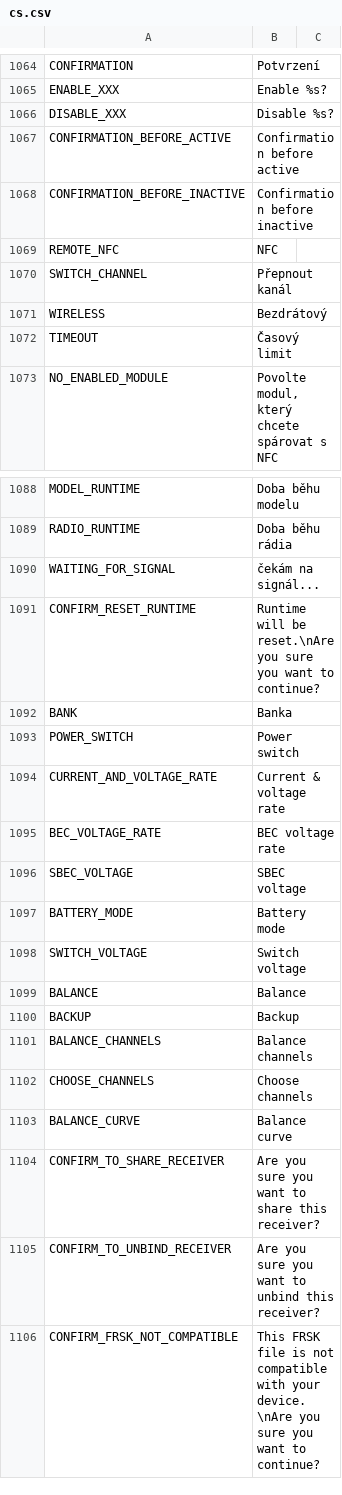
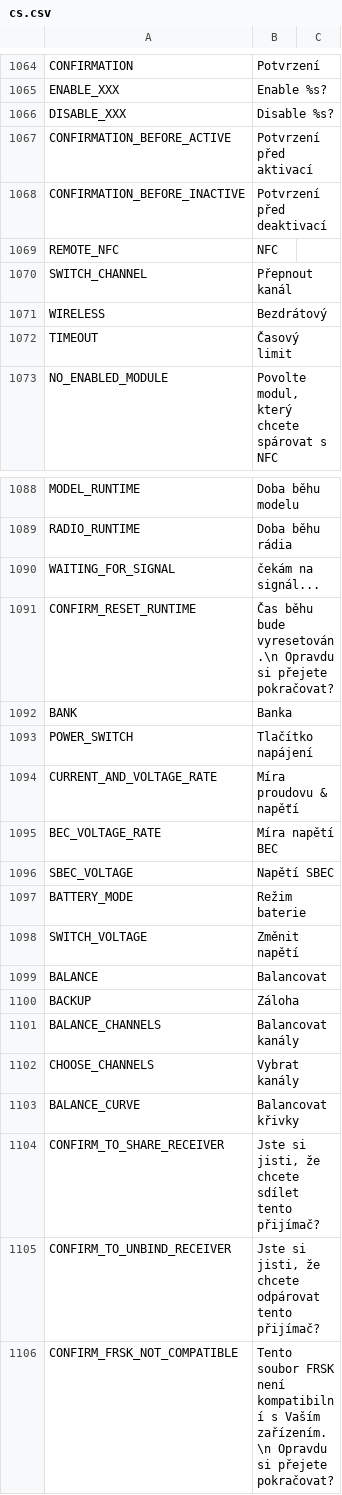
Before and after one commit to tbrautaset/ETHOS-Feedback-Community, a CSV file: translations/display/cs.csv, drawn as a sheet; only a part is shown, gaps mark what is left out.

Commit message:
Update cs.csv
new lines translations

```diff
--- a/translations/display/cs.csv
+++ b/translations/display/cs.csv
@@ -1066,4 +1066,4 @@ ENABLE_XXX,"Enable %s?"
 DISABLE_XXX,"Disable %s?"
-CONFIRMATION_BEFORE_ACTIVE,"Confirmation before active"
-CONFIRMATION_BEFORE_INACTIVE,"Confirmation before inactive"
+CONFIRMATION_BEFORE_ACTIVE,"Potvrzení před aktivací"
+CONFIRMATION_BEFORE_INACTIVE,"Potvrzení před deaktivací"
 REMOTE_NFC,"NFC"
@@ -1090,17 +1090,17 @@ RADIO_RUNTIME,"Doba běhu rádia"
 WAITING_FOR_SIGNAL,"čekám na signál..."
-CONFIRM_RESET_RUNTIME,"Runtime will be reset.\nAre you sure you want to continue?"
+CONFIRM_RESET_RUNTIME,"Čas běhu bude vyresetován.\n Opravdu si přejete pokračovat?"
 BANK,"Banka"
-POWER_SWITCH,"Power switch"
-CURRENT_AND_VOLTAGE_RATE,"Current & voltage rate"
-BEC_VOLTAGE_RATE,"BEC voltage rate"
-SBEC_VOLTAGE,"SBEC voltage"
-BATTERY_MODE,"Battery mode"
-SWITCH_VOLTAGE,"Switch voltage"
-BALANCE,"Balance"
-BACKUP,"Backup"
-BALANCE_CHANNELS,"Balance channels"
-CHOOSE_CHANNELS,"Choose channels"
-BALANCE_CURVE,"Balance curve"
-CONFIRM_TO_SHARE_RECEIVER,"Are you sure you want to share this receiver?"
-CONFIRM_TO_UNBIND_RECEIVER,"Are you sure you want to unbind this receiver?"
-CONFIRM_FRSK_NOT_COMPATIBLE,"This FRSK file is not compatible with your device.\nAre you sure you want to continue?"
+POWER_SWITCH,"Tlačítko napájení"
+CURRENT_AND_VOLTAGE_RATE,"Míra proudovu & napěťí"
+BEC_VOLTAGE_RATE,"Míra napětí BEC"
+SBEC_VOLTAGE,"Napětí SBEC"
+BATTERY_MODE,"Režim baterie"
+SWITCH_VOLTAGE,"Změnit napětí"
+BALANCE,"Balancovat"
+BACKUP,"Záloha"
+BALANCE_CHANNELS,"Balancovat kanály"
+CHOOSE_CHANNELS,"Vybrat kanály"
+BALANCE_CURVE,"Balancovat křivky"
+CONFIRM_TO_SHARE_RECEIVER,"Jste si jisti, že chcete sdílet tento přijímač?"
+CONFIRM_TO_UNBIND_RECEIVER,"Jste si jisti, že chcete odpárovat tento přijímač?"
+CONFIRM_FRSK_NOT_COMPATIBLE,"Tento soubor FRSK není kompatibilní s Vaším zařízením.\n Opravdu si přejete pokračovat?"
```
